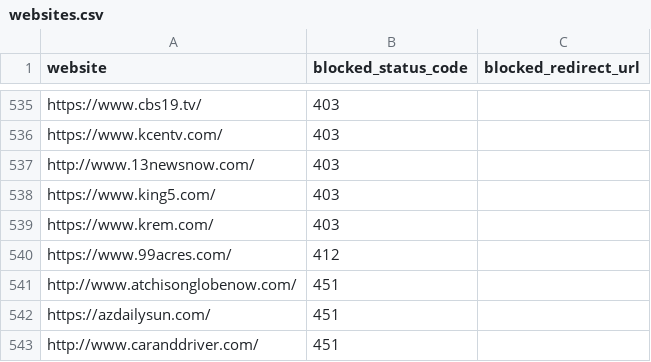
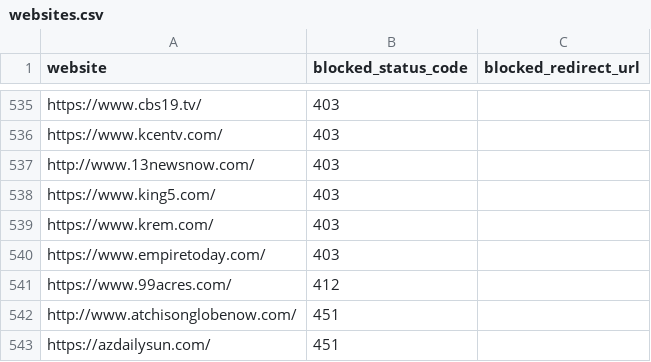
Before and after one commit to VerifiedJoseph/GDPR451, a CSV file: websites.csv, drawn as a sheet; only a part is shown, gaps mark what is left out; the shorter side is filled out with more unchanged rows.

Commit message:
Add empiretoday[.]com to website.csv
https://github.com/VerifiedJoseph/GDPR451/issues/3

```diff
--- a/websites.csv
+++ b/websites.csv
@@ -539,2 +539,3 @@ https://www.king5.com/,403,
 https://www.krem.com/,403,
+https://www.empiretoday.com/,403,
 https://www.99acres.com/,412,
```
